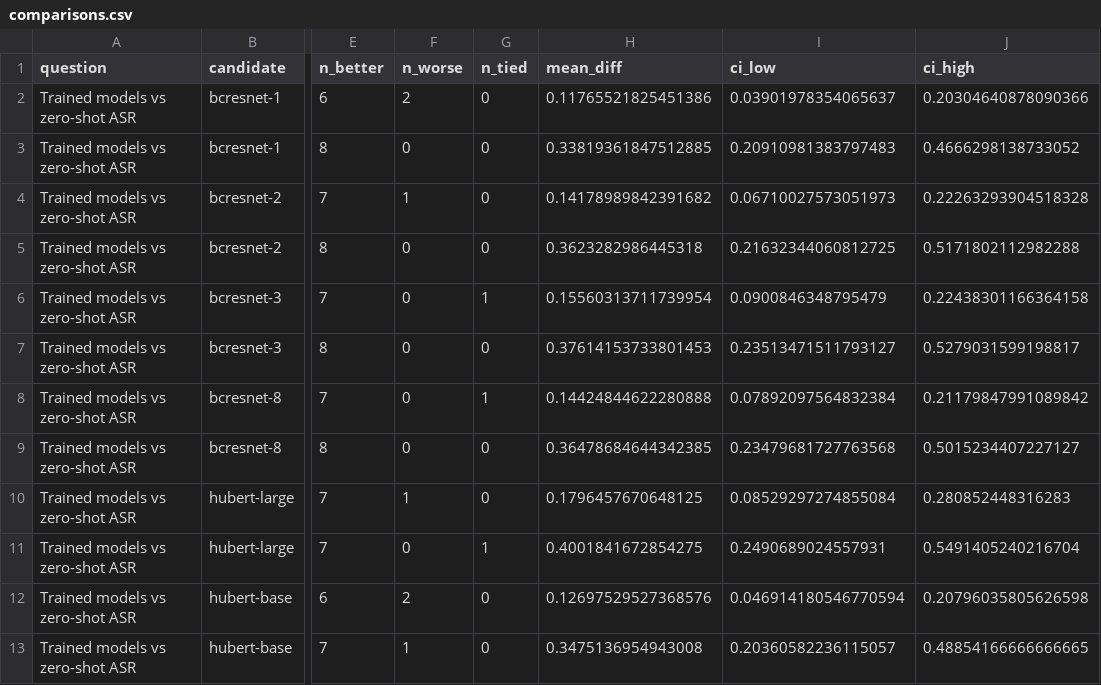
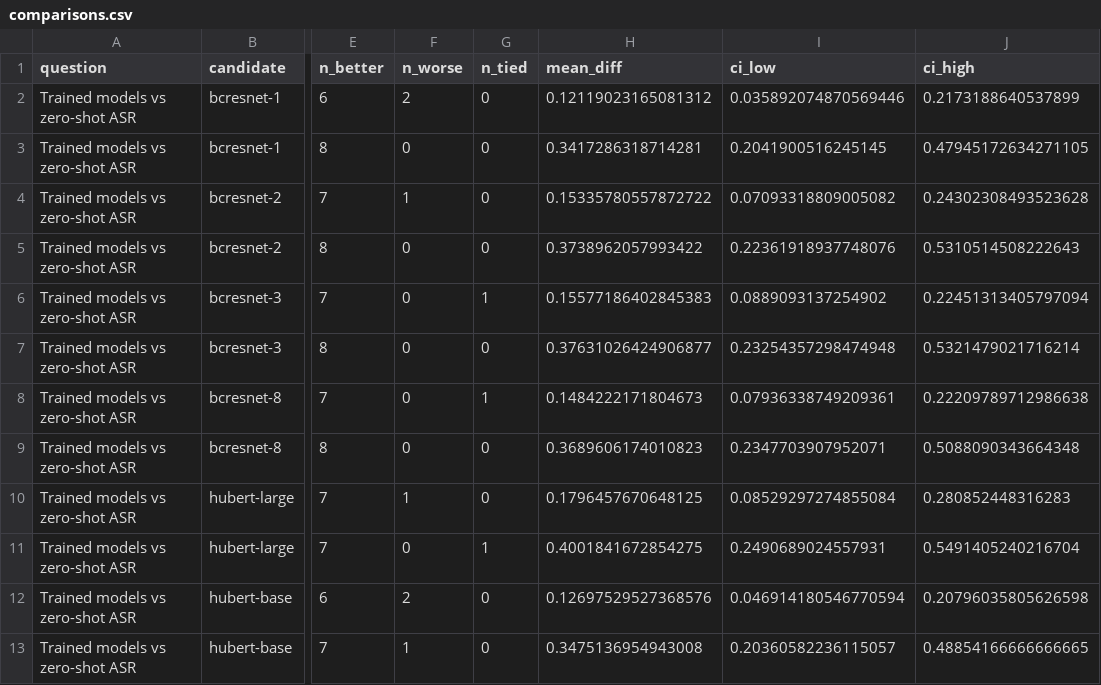
Before and after one commit to FYC23/dysarthric-voice-command-classifier, a CSV file: outputs/results/head-mic/comparisons.csv, drawn as a sheet; only a part is shown, gaps mark what is left out; the diff covers the shown part only; the diff names each change by its address in the sheet, - before the commit and + after, or states it on an @@ line.

```diff
--- a/outputs/results/head-mic/comparisons.csv
+++ b/outputs/results/head-mic/comparisons.csv
-H2 (mean_diff): 0.11765521825451386
+H2 (mean_diff): 0.12119023165081312
-I2 (ci_low): 0.03901978354065637
+I2 (ci_low): 0.035892074870569446
-J2 (ci_high): 0.20304640878090366
+J2 (ci_high): 0.2173188640537899
-H3 (mean_diff): 0.33819361847512885
+H3 (mean_diff): 0.3417286318714281
-I3 (ci_low): 0.20910981383797483
+I3 (ci_low): 0.2041900516245145
-J3 (ci_high): 0.4666298138733052
+J3 (ci_high): 0.47945172634271105
-H4 (mean_diff): 0.14178989842391682
+H4 (mean_diff): 0.15335780557872722
-I4 (ci_low): 0.06710027573051973
+I4 (ci_low): 0.07093318809005082
-J4 (ci_high): 0.22263293904518328
+J4 (ci_high): 0.24302308493523628
-H5 (mean_diff): 0.3623282986445318
+H5 (mean_diff): 0.3738962057993422
-I5 (ci_low): 0.21632344060812725
+I5 (ci_low): 0.22361918937748076
-J5 (ci_high): 0.5171802112982288
+J5 (ci_high): 0.5310514508222643
-H6 (mean_diff): 0.15560313711739954
+H6 (mean_diff): 0.15577186402845383
-I6 (ci_low): 0.0900846348795479
+I6 (ci_low): 0.0889093137254902
-J6 (ci_high): 0.22438301166364158
+J6 (ci_high): 0.22451313405797094
-H7 (mean_diff): 0.37614153733801453
+H7 (mean_diff): 0.37631026424906877
-I7 (ci_low): 0.23513471511793127
+I7 (ci_low): 0.23254357298474948
-J7 (ci_high): 0.5279031599198817
+J7 (ci_high): 0.5321479021716214
-H8 (mean_diff): 0.14424844622280888
+H8 (mean_diff): 0.1484222171804673
-I8 (ci_low): 0.07892097564832384
+I8 (ci_low): 0.07936338749209361
-J8 (ci_high): 0.21179847991089842
+J8 (ci_high): 0.22209789712986638
-H9 (mean_diff): 0.36478684644342385
+H9 (mean_diff): 0.3689606174010823
-I9 (ci_low): 0.23479681727763568
+I9 (ci_low): 0.2347703907952071
-J9 (ci_high): 0.5015234407227127
+J9 (ci_high): 0.5088090343664348
```
Also changed, not shown: 14 edited cells elsewhere in this file, outputs/results/comparisons.csv, outputs/results/head-mic/per_speaker.csv, 22 other files.
